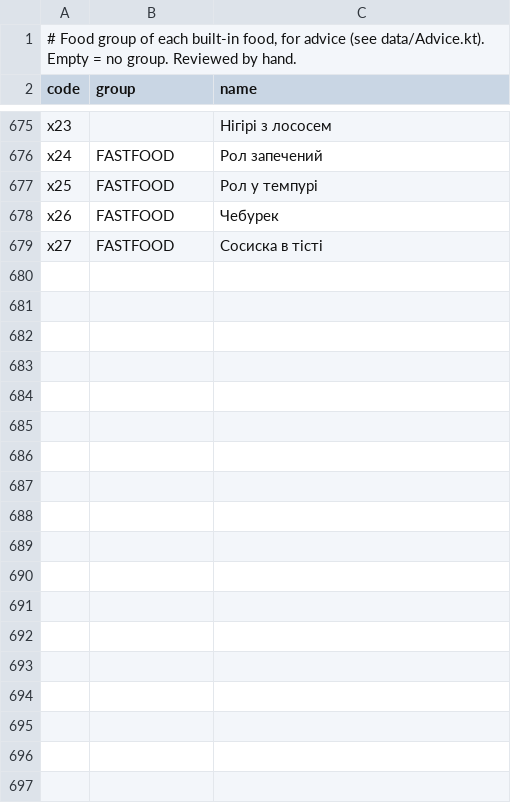
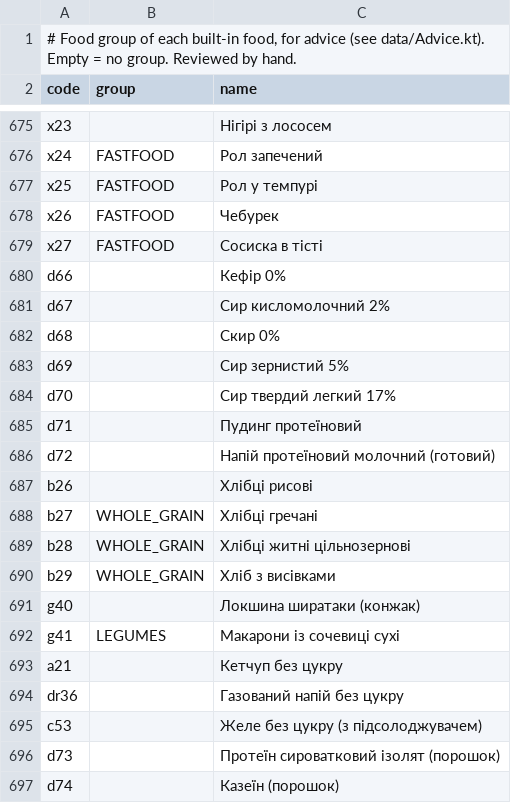
Before and after one commit to Marybezu/tarilka, a CSV file: scripts/food_sources/groups.csv, drawn as a sheet; only a part is shown, gaps mark what is left out; the diff covers the shown part only; the diff names each change by its address in the sheet, - before the commit and + after, or states it on an @@ line.

```diff
--- a/scripts/food_sources/groups.csv
+++ b/scripts/food_sources/groups.csv
+row 680: d66 |  | Кефір 0%
+row 681: d67 |  | Сир кисломолочний 2%
+row 682: d68 |  | Скир 0%
+row 683: d69 |  | Сир зернистий 5%
+row 684: d70 |  | Сир твердий легкий 17%
+row 685: d71 |  | Пудинг протеїновий
+row 686: d72 |  | Напій протеїновий молочний (готовий)
+row 687: b26 |  | Хлібці рисові
+row 688: b27 | WHOLE_GRAIN | Хлібці гречані
+row 689: b28 | WHOLE_GRAIN | Хлібці житні цільнозернові
+row 690: b29 | WHOLE_GRAIN | Хліб з висівками
+row 691: g40 |  | Локшина ширатаки (конжак)
+row 692: g41 | LEGUMES | Макарони із сочевиці сухі
+row 693: a21 |  | Кетчуп без цукру
+row 694: dr36 |  | Газований напій без цукру
+row 695: c53 |  | Желе без цукру (з підсолоджувачем)
+row 696: d73 |  | Протеїн сироватковий ізолят (порошок)
+row 697: d74 |  | Казеїн (порошок)
```
Also changed, not shown: 16 added rows elsewhere in this file, app/src/main/assets/food_groups.csv, app/src/main/assets/foods.csv, 34 other files.
